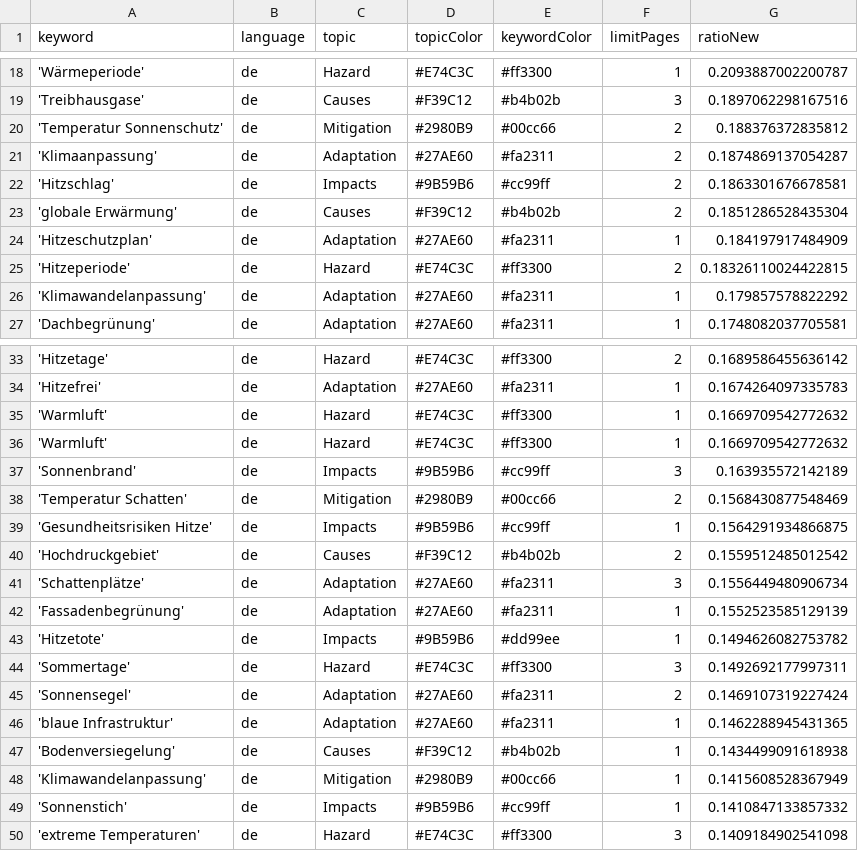
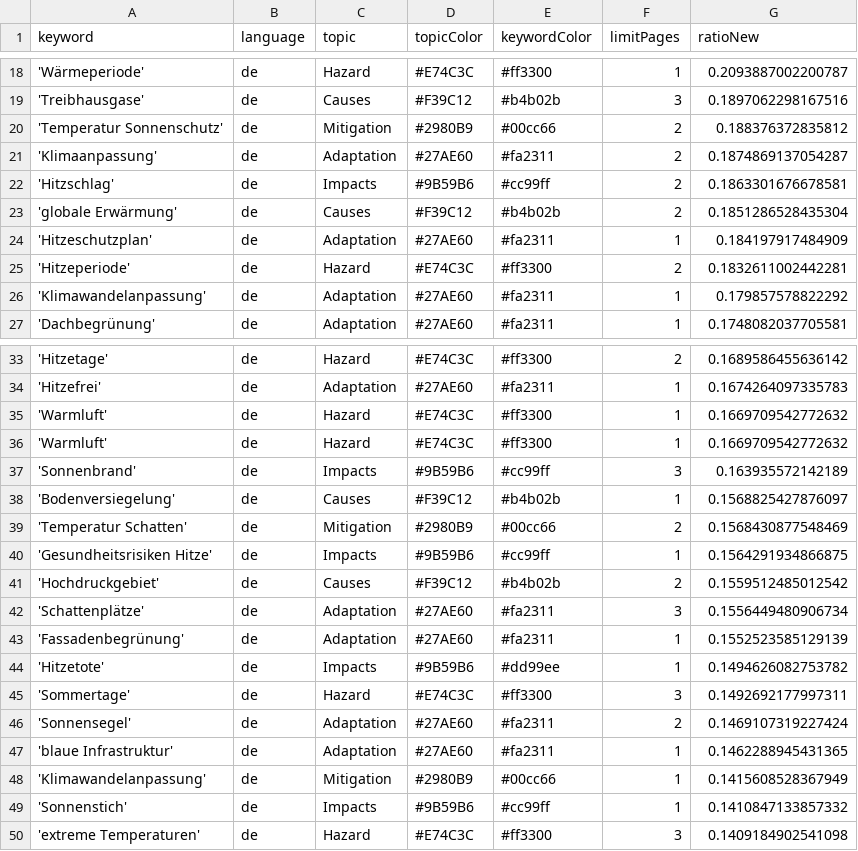
Before and after one commit to hannak555-news/heatIsComing, a CSV file: keywords.csv, drawn as a sheet; only a part is shown, gaps mark what is left out.

```diff
--- a/keywords.csv
+++ b/keywords.csv
@@ -24,3 +24,3 @@ keyword,language,topic,topicColor,keywordColor,limitPages,ratioNew
 'Hitzeschutzplan',de,Adaptation,#27AE60,#fa2311,1,0.184197917484909
-'Hitzeperiode',de,Hazard,#E74C3C,#ff3300,2,0.18326110024422815
+'Hitzeperiode',de,Hazard,#E74C3C,#ff3300,2,0.1832611002442281
 'Klimawandelanpassung',de,Adaptation,#27AE60,#fa2311,1,0.179857578822292
@@ -37,2 +37,3 @@ keyword,language,topic,topicColor,keywordColor,limitPages,ratioNew
 'Sonnenbrand',de,Impacts,#9B59B6,#cc99ff,3,0.163935572142189
+'Bodenversiegelung',de,Causes,#F39C12,#b4b02b,1,0.1568825427876097
 'Temperatur Schatten',de,Mitigation,#2980B9,#00cc66,2,0.1568430877548469
@@ -46,3 +47,2 @@ keyword,language,topic,topicColor,keywordColor,limitPages,ratioNew
 'blaue Infrastruktur',de,Adaptation,#27AE60,#fa2311,1,0.1462288945431365
-'Bodenversiegelung',de,Causes,#F39C12,#b4b02b,1,0.1434499091618938
 'Klimawandelanpassung',de,Mitigation,#2980B9,#00cc66,1,0.1415608528367949
```
Also changed, not shown: csv/news_2026_07.csv, csv/news_2026_08.csv.
